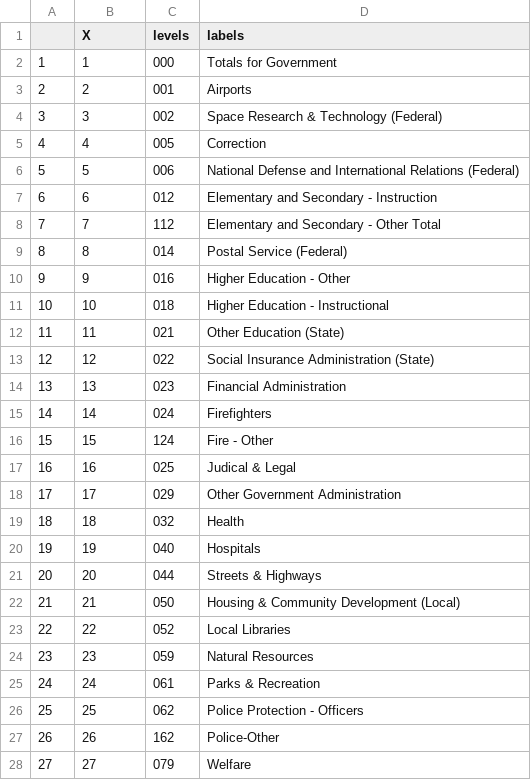
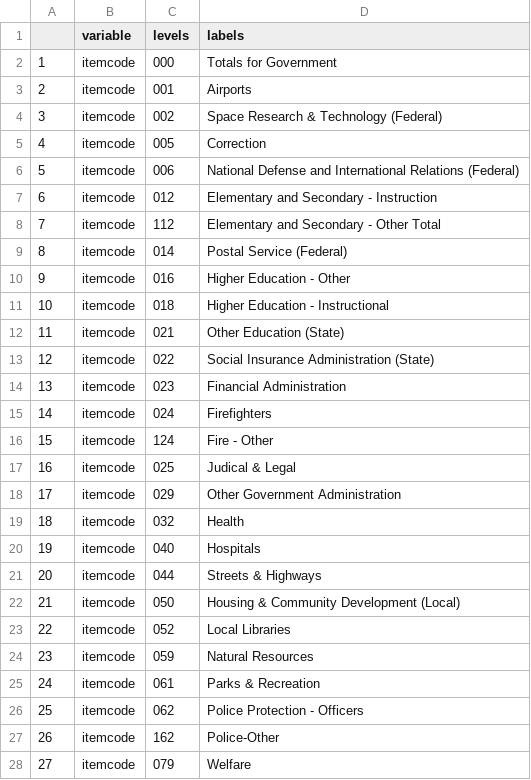
Before and after one commit to DanielBonnery/dataASPEP, a CSV file: inst/extdata/codes_in_web_files.csv, drawn as a sheet; only a part is shown; the diff covers the shown part only.

```diff
--- a/inst/extdata/codes_in_web_files.csv
+++ b/inst/extdata/codes_in_web_files.csv
@@ -1,28 +1,28 @@
-"","X","levels","labels"
-"1","1","000","Totals for Government "
-"2","2","001","Airports "
-"3","3","002","Space Research & Technology (Federal) "
-"4","4","005","Correction "
-"5","5","006","National Defense and International Relations (Federal) "
-"6","6","012","Elementary and Secondary - Instruction "
-"7","7","112","Elementary and Secondary - Other Total "
-"8","8","014","Postal Service (Federal) "
-"9","9","016","Higher Education - Other "
-"10","10","018","Higher Education - Instructional "
-"11","11","021","Other Education (State) "
-"12","12","022","Social Insurance Administration (State) "
-"13","13","023","Financial Administration "
-"14","14","024","Firefighters "
-"15","15","124","Fire - Other "
-"16","16","025","Judical & Legal "
-"17","17","029","Other Government Administration "
-"18","18","032","Health "
-"19","19","040","Hospitals "
-"20","20","044","Streets & Highways "
-"21","21","050","Housing & Community Development (Local) "
-"22","22","052","Local Libraries "
-"23","23","059","Natural Resources "
-"24","24","061","Parks & Recreation "
-"25","25","062","Police Protection - Officers "
-"26","26","162","Police-Other "
-"27","27","079","Welfare "
+"","variable","levels","labels"
+"1","itemcode","000","Totals for Government "
+"2","itemcode","001","Airports "
+"3","itemcode","002","Space Research & Technology (Federal) "
+"4","itemcode","005","Correction "
+"5","itemcode","006","National Defense and International Relations (Federal) "
+"6","itemcode","012","Elementary and Secondary - Instruction "
+"7","itemcode","112","Elementary and Secondary - Other Total "
+"8","itemcode","014","Postal Service (Federal) "
+"9","itemcode","016","Higher Education - Other "
+"10","itemcode","018","Higher Education - Instructional "
+"11","itemcode","021","Other Education (State) "
+"12","itemcode","022","Social Insurance Administration (State) "
+"13","itemcode","023","Financial Administration "
+"14","itemcode","024","Firefighters "
+"15","itemcode","124","Fire - Other "
+"16","itemcode","025","Judical & Legal "
+"17","itemcode","029","Other Government Administration "
+"18","itemcode","032","Health "
+"19","itemcode","040","Hospitals "
+"20","itemcode","044","Streets & Highways "
+"21","itemcode","050","Housing & Community Development (Local) "
+"22","itemcode","052","Local Libraries "
+"23","itemcode","059","Natural Resources "
+"24","itemcode","061","Parks & Recreation "
+"25","itemcode","062","Police Protection - Officers "
+"26","itemcode","162","Police-Other "
+"27","itemcode","079","Welfare "
```
Also changed, not shown: 73 edited cells elsewhere in this file, 1 other file.
